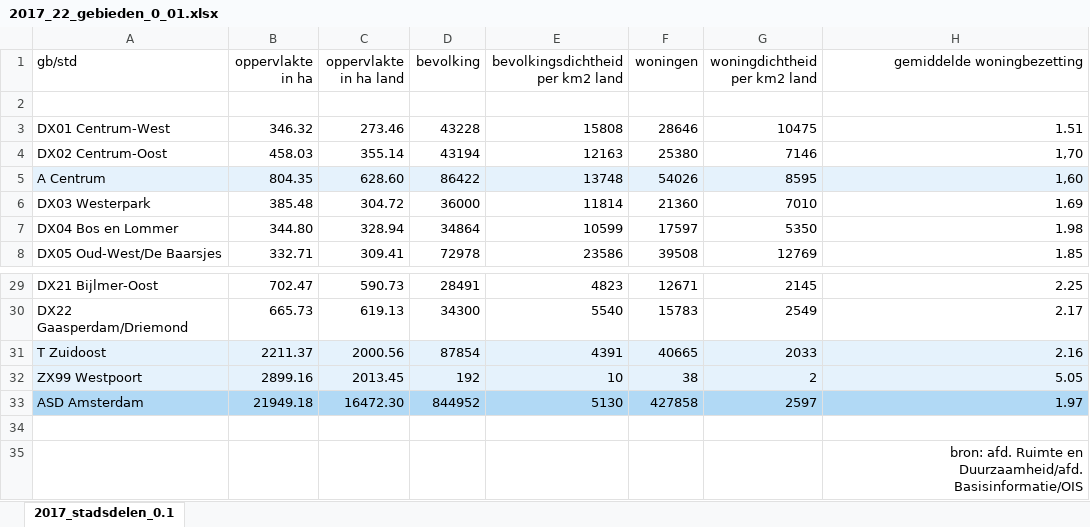
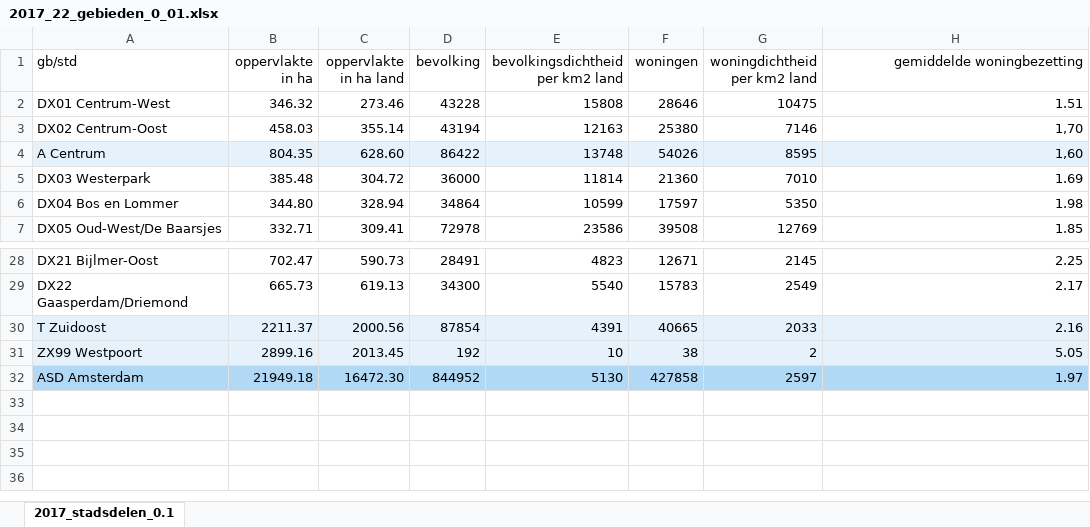
Before and after one commit to MarkMeltzer/kunstmatigestroom, an Excel workbook: Nina/2017_22_gebieden_0_01.xlsx, sheet 2017_stadsdelen_0.1, drawn as a sheet; only a part is shown, gaps mark what is left out; values as stored, in another font and other column widths than the file's, no borders; the diff names each change by its address in the sheet, - before the commit and + after, or states it on an @@ line.

Commit message:
stadsdelen schoon

```diff
--- a/Nina/2017_22_gebieden_0_01.xlsx (sheet 2017_stadsdelen_0.1)
+++ b/Nina/2017_22_gebieden_0_01.xlsx (sheet 2017_stadsdelen_0.1)
-row 2: (empty)
-row 34: (empty)
-row 35:  |  |  |  |  |  |  | bron: afd. Ruimte en Duurzaamheid/afd. Basisinformatie/OIS
```
Also changed, not shown: 3 other files.
